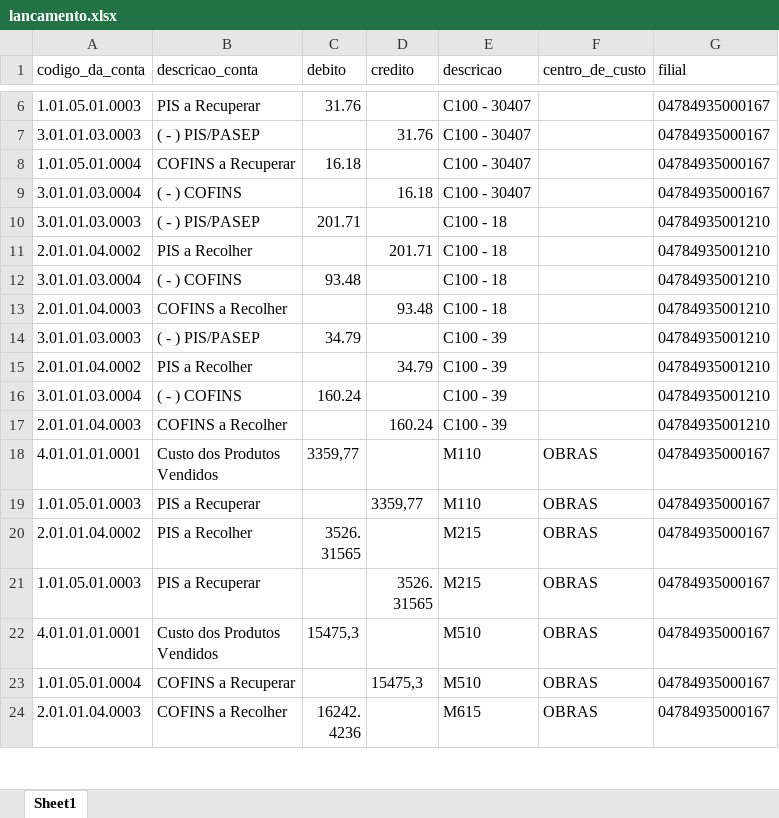
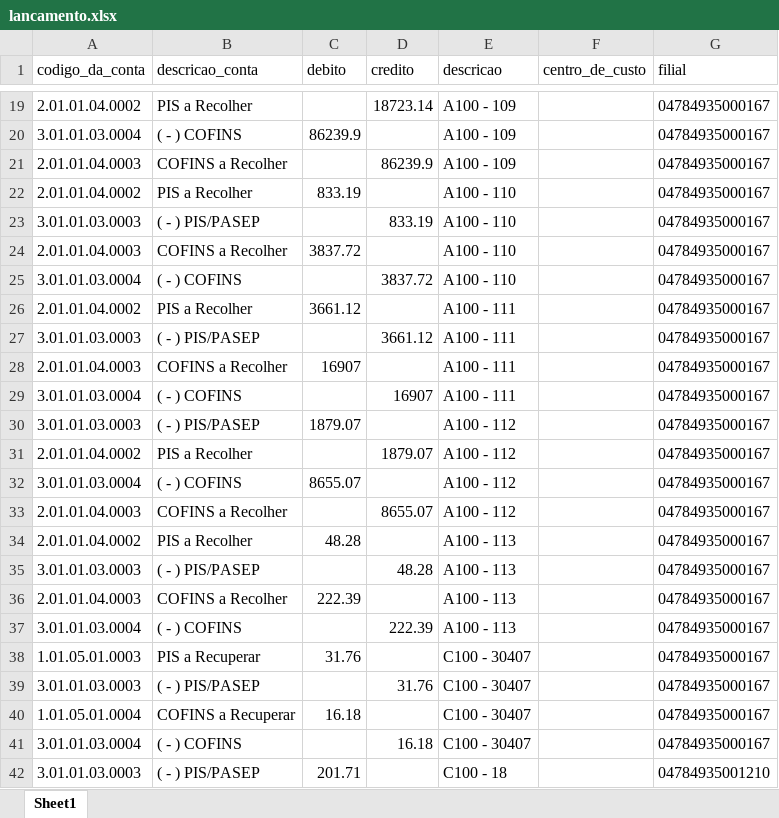
Before and after one commit to luis-moura-planning/projeto-confronto-ajuste-sped, an Excel workbook: lancamento.xlsx, sheet Sheet1, drawn as a sheet; only a part is shown, gaps mark what is left out; the shorter side is filled out with more unchanged rows; values as stored, in another font and other column widths than the file's, no borders; the diff covers the shown part only; the diff names each change by its address in the sheet, - before the commit and + after, or states it on an @@ line.

```diff
--- a/lancamento.xlsx (sheet Sheet1)
+++ b/lancamento.xlsx (sheet Sheet1)
+row 19: 2.01.01.04.0002 | PIS a Recolher |  | 18723.14 | A100 - 109 |  | 04784935000167
+row 20: 3.01.01.03.0004 | ( - ) COFINS | 86239.9 |  | A100 - 109 |  | 04784935000167
+row 21: 2.01.01.04.0003 | COFINS a Recolher |  | 86239.9 | A100 - 109 |  | 04784935000167
+row 22: 2.01.01.04.0002 | PIS a Recolher | 833.19 |  | A100 - 110 |  | 04784935000167
+row 23: 3.01.01.03.0003 | ( - ) PIS/PASEP |  | 833.19 | A100 - 110 |  | 04784935000167
+row 24: 2.01.01.04.0003 | COFINS a Recolher | 3837.72 |  | A100 - 110 |  | 04784935000167
+row 25: 3.01.01.03.0004 | ( - ) COFINS |  | 3837.72 | A100 - 110 |  | 04784935000167
+row 26: 2.01.01.04.0002 | PIS a Recolher | 3661.12 |  | A100 - 111 |  | 04784935000167
+row 27: 3.01.01.03.0003 | ( - ) PIS/PASEP |  | 3661.12 | A100 - 111 |  | 04784935000167
+row 28: 2.01.01.04.0003 | COFINS a Recolher | 16907 |  | A100 - 111 |  | 04784935000167
+row 29: 3.01.01.03.0004 | ( - ) COFINS |  | 16907 | A100 - 111 |  | 04784935000167
+row 30: 3.01.01.03.0003 | ( - ) PIS/PASEP | 1879.07 |  | A100 - 112 |  | 04784935000167
+row 31: 2.01.01.04.0002 | PIS a Recolher |  | 1879.07 | A100 - 112 |  | 04784935000167
+row 32: 3.01.01.03.0004 | ( - ) COFINS | 8655.07 |  | A100 - 112 |  | 04784935000167
+row 33: 2.01.01.04.0003 | COFINS a Recolher |  | 8655.07 | A100 - 112 |  | 04784935000167
+row 34: 2.01.01.04.0002 | PIS a Recolher | 48.28 |  | A100 - 113 |  | 04784935000167
+row 35: 3.01.01.03.0003 | ( - ) PIS/PASEP |  | 48.28 | A100 - 113 |  | 04784935000167
+row 36: 2.01.01.04.0003 | COFINS a Recolher | 222.39 |  | A100 - 113 |  | 04784935000167
+row 37: 3.01.01.03.0004 | ( - ) COFINS |  | 222.39 | A100 - 113 |  | 04784935000167
```
Also changed, not shown: 13 added rows and 4 edited cells elsewhere in this sheet, registros.xlsx, 5 other files.
